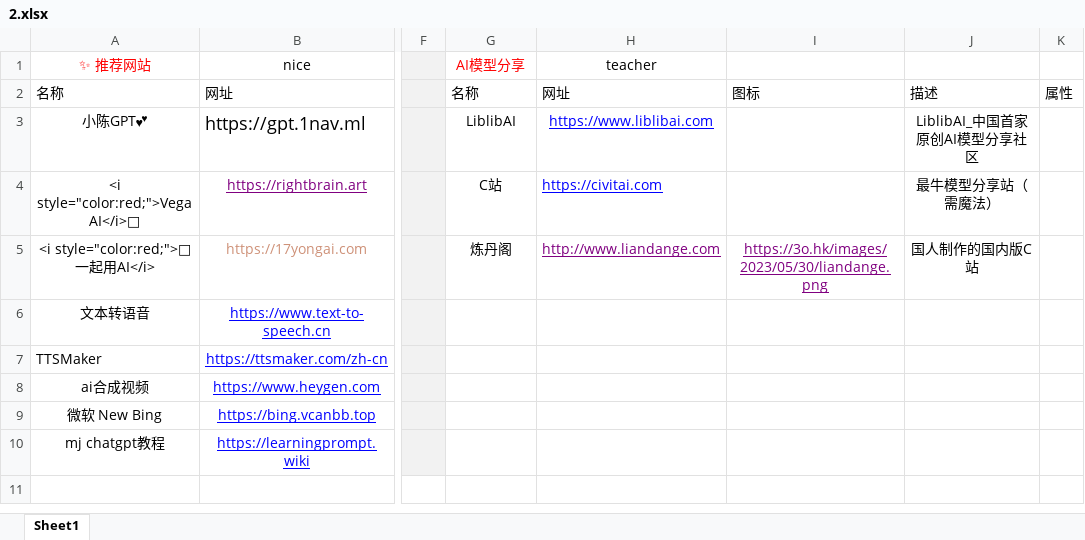
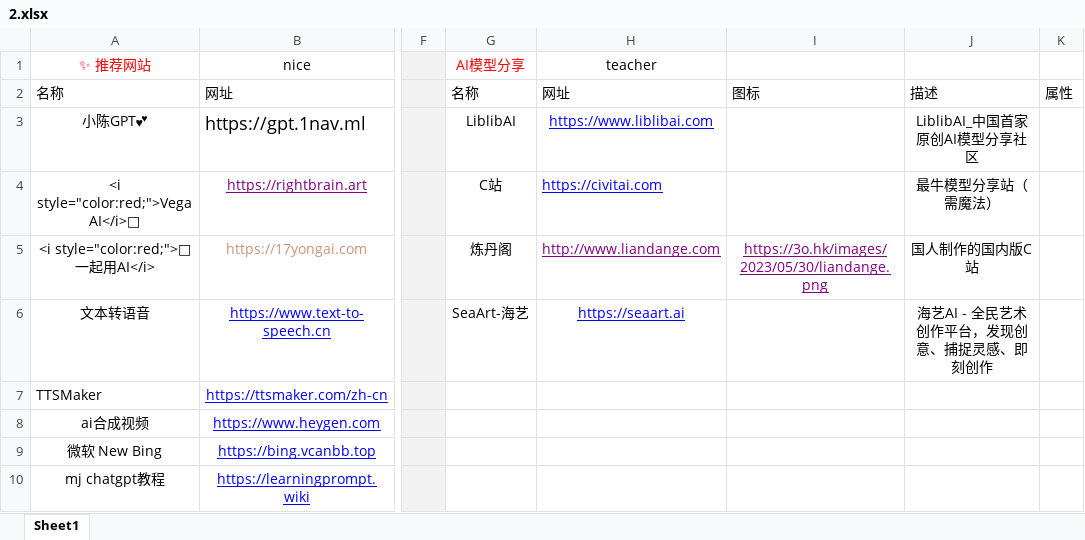
Before and after one commit to xiaolongmr/ai, an Excel workbook: 2.xlsx, sheet Sheet1, drawn as a sheet; only a part is shown, gaps mark what is left out; values as stored, in another font and other column widths than the file's, no borders; the diff names each change by its address in the sheet, - before the commit and + after, or states it on an @@ line.

Commit message:
Add files via upload

```diff
--- a/2.xlsx (sheet Sheet1)
+++ b/2.xlsx (sheet Sheet1)
-G6 (AI模型分享): (empty)
+G6 (AI模型分享): SeaArt-海艺
-H6 (teacher): (empty)
+H6 (teacher): https://seaart.ai
-J6: (empty)
+J6: 海艺AI - 全民艺术创作平台，发现创意、捕捉灵感、即刻创作
```
